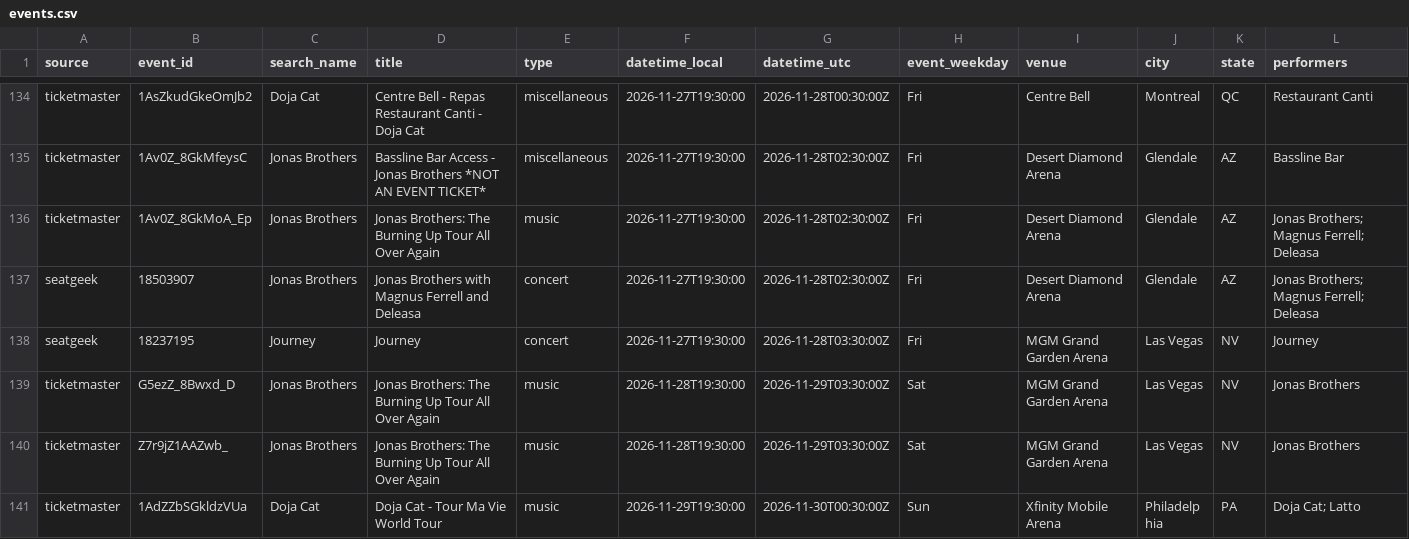
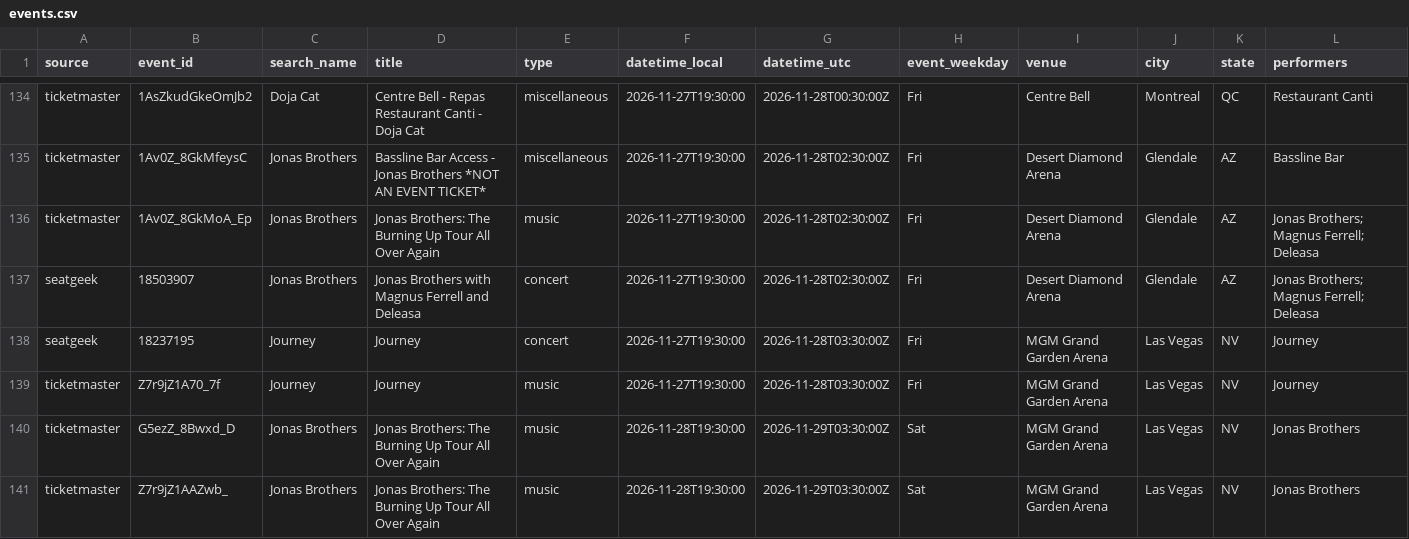
Before and after one commit to tyler2tank-prog/ticket-tracker, a CSV file: data/events.csv, drawn as a sheet; only a part is shown, gaps mark what is left out; the shorter side is filled out with more unchanged rows; rows hold the shown columns only; the diff covers the shown part only; the diff names each change by its address in the sheet, - before the commit and + after, or states it on an @@ line.

```diff
--- a/data/events.csv
+++ b/data/events.csv
+row 139: ticketmaster | Z7r9jZ1A70_7f | Journey | Journey | music | 2026-11-27T19:30:00 | 2026-11-28T03:30:00Z | Fri | MGM Grand Garden Arena | Las Vegas | NV | Journey
```
Also changed, not shown: 3 added rows elsewhere in this file, 2 other files.
